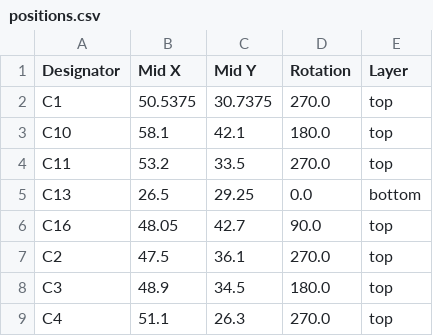
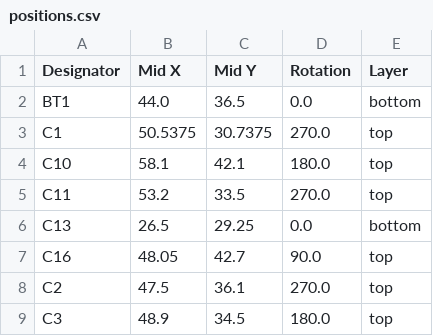
Before and after one commit to revk/OpenMic, a CSV file: PCB/Recorder/production/positions.csv, drawn as a sheet; only a part is shown; the shorter side is filled out with more unchanged rows; the diff names each change by its address in the sheet, - before the commit and + after, or states it on an @@ line.

```diff
--- a/PCB/Recorder/production/positions.csv
+++ b/PCB/Recorder/production/positions.csv
+row 2: BT1 | 44.0 | 36.5 | 0.0 | bottom
```
Also changed, not shown: PCB/Recorder/production/designators.csv, 27 other files.
